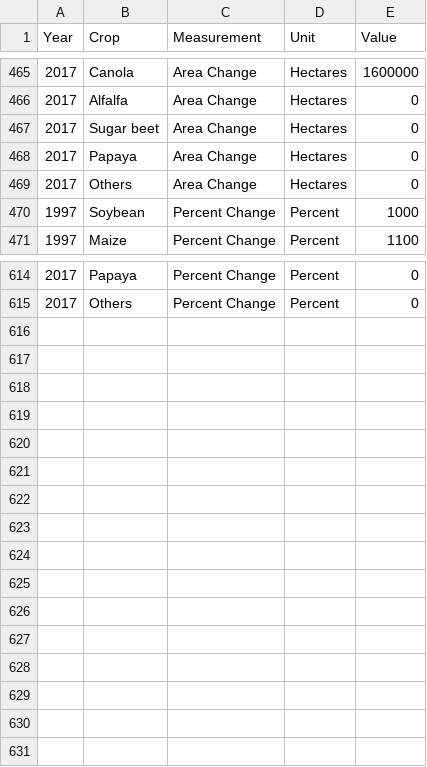
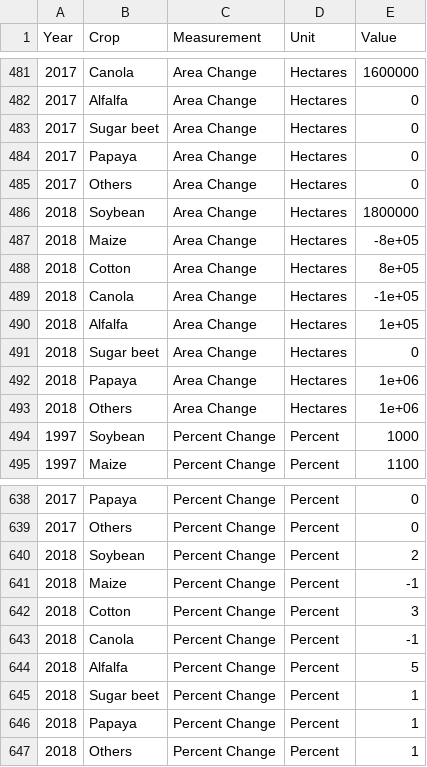
Before and after one commit to derekmichaelwright/agData, a CSV file: Data/agData_ISAAA_Crop.csv, drawn as a sheet; only a part is shown, gaps mark what is left out; the diff covers the shown part only; the diff names each change by its address in the sheet, - before the commit and + after, or states it on an @@ line.

```diff
--- a/Data/agData_ISAAA_Crop.csv
+++ b/Data/agData_ISAAA_Crop.csv
+row 486: 2018 | Soybean | Area Change | Hectares | 1800000
+row 487: 2018 | Maize | Area Change | Hectares | -8e+05
+row 488: 2018 | Cotton | Area Change | Hectares | 8e+05
+row 489: 2018 | Canola | Area Change | Hectares | -1e+05
+row 490: 2018 | Alfalfa | Area Change | Hectares | 1e+05
+row 491: 2018 | Sugar beet | Area Change | Hectares | 0
+row 492: 2018 | Papaya | Area Change | Hectares | 1e+06
+row 493: 2018 | Others | Area Change | Hectares | 1e+06
+row 640: 2018 | Soybean | Percent Change | Percent | 2
+row 641: 2018 | Maize | Percent Change | Percent | -1
+row 642: 2018 | Cotton | Percent Change | Percent | 3
+row 643: 2018 | Canola | Percent Change | Percent | -1
+row 644: 2018 | Alfalfa | Percent Change | Percent | 5
+row 645: 2018 | Sugar beet | Percent Change | Percent | 1
+row 646: 2018 | Papaya | Percent Change | Percent | 1
+row 647: 2018 | Others | Percent Change | Percent | 1
```
Also changed, not shown: 16 added rows elsewhere in this file, Data/agData_ISAAA_DVDDVG.csv, 15 other files.
